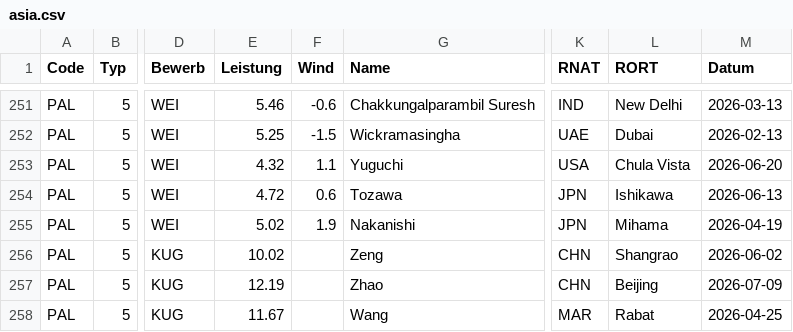
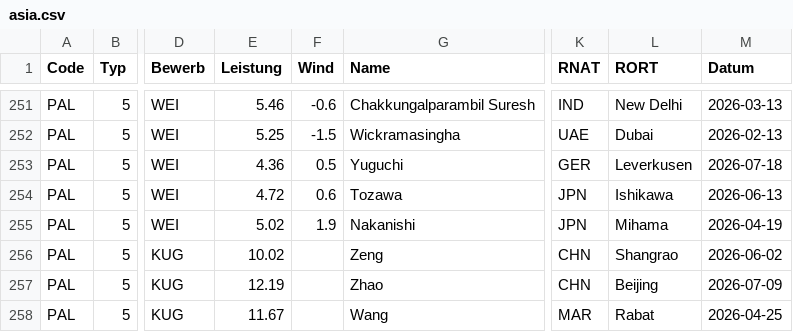
Before and after one commit to nimarion/para-records, a CSV file: leads/asia.csv, drawn as a sheet; only a part is shown, gaps mark what is left out; the diff names each change by its address in the sheet, - before the commit and + after, or states it on an @@ line.

```diff
--- a/leads/asia.csv
+++ b/leads/asia.csv
-E253 (Leistung): 4.32
+E253 (Leistung): 4.36
-F253 (Wind): 1.1
+F253 (Wind): 0.5
-K253 (RNAT): USA
+K253 (RNAT): GER
-L253 (RORT): Chula Vista
+L253 (RORT): Leverkusen
-M253 (Datum): 2026-06-20
+M253 (Datum): 2026-07-18
```
Also changed, not shown: leads/world.csv, records/asia.csv, 2 other files.
